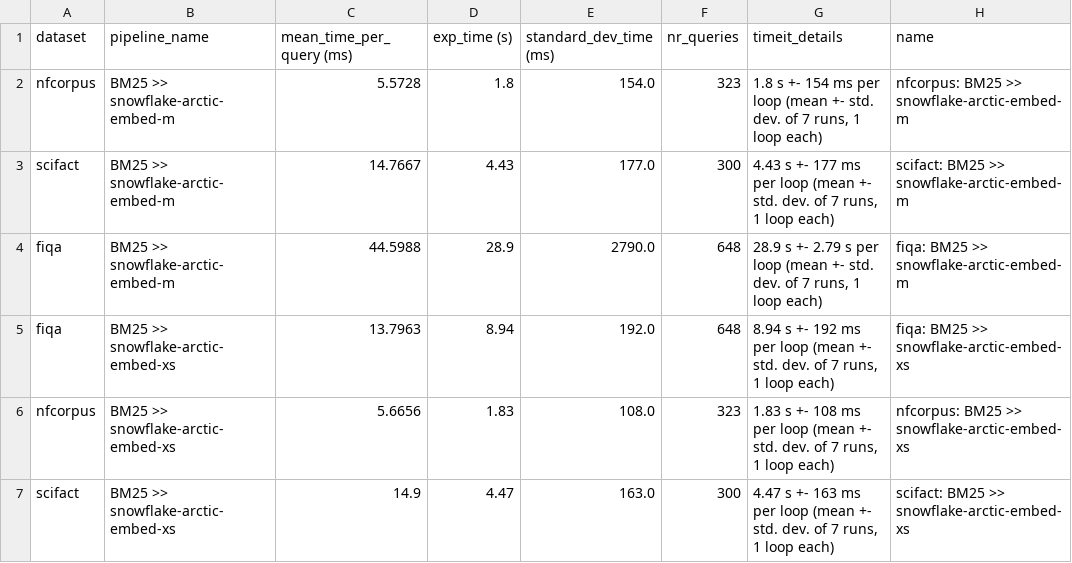
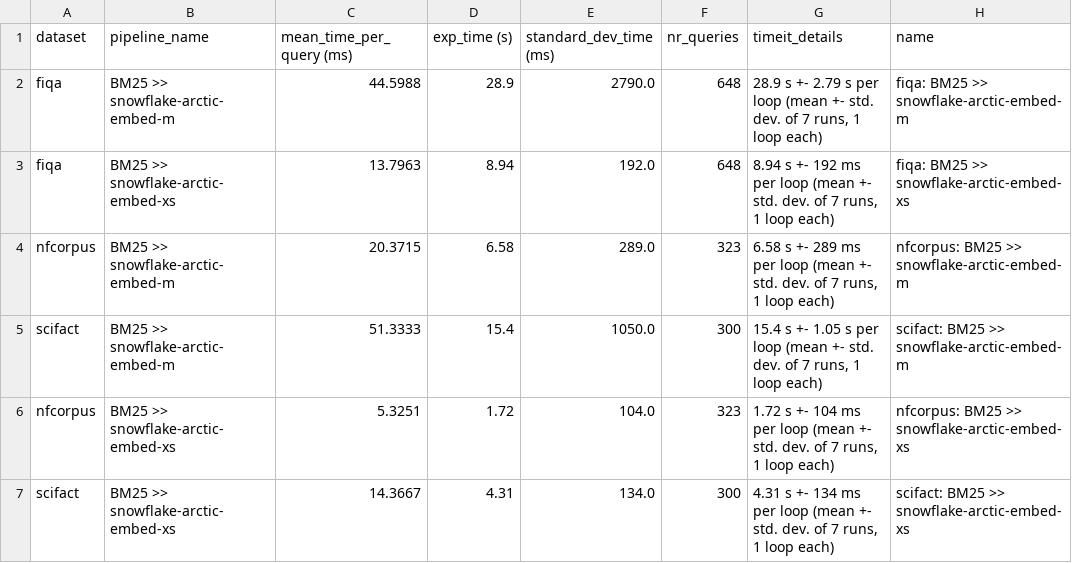
Before and after one commit to anistor09/Neural_Ranking_Models, a CSV file: snowflake/results/latency_data.csv, drawn as a sheet.

```diff
--- a/snowflake/results/latency_data.csv
+++ b/snowflake/results/latency_data.csv
@@ -1,6 +1,2 @@
 dataset,pipeline_name,mean_time_per_query (ms),exp_time (s),standard_dev_time (ms),nr_queries,timeit_details,name
-nfcorpus,BM25 >> snowflake-arctic-embed-m,5.5728,1.8,154.0,323,"1.8 s +- 154 ms per loop (mean +- std. dev. of 7 runs, 1 loop each)
-",nfcorpus: BM25 >> snowflake-arctic-embed-m
-scifact,BM25 >> snowflake-arctic-embed-m,14.7667,4.43,177.0,300,"4.43 s +- 177 ms per loop (mean +- std. dev. of 7 runs, 1 loop each)
-",scifact: BM25 >> snowflake-arctic-embed-m
 fiqa,BM25 >> snowflake-arctic-embed-m,44.5988,28.9,2790.0,648,"28.9 s +- 2.79 s per loop (mean +- std. dev. of 7 runs, 1 loop each)
@@ -9,5 +5,9 @@ fiqa,BM25 >> snowflake-arctic-embed-xs,13.7963,8.94,192.0,648,"8.94 s +- 192 ms
 ",fiqa: BM25 >> snowflake-arctic-embed-xs
-nfcorpus,BM25 >> snowflake-arctic-embed-xs,5.6656,1.83,108.0,323,"1.83 s +- 108 ms per loop (mean +- std. dev. of 7 runs, 1 loop each)
-",nfcorpus: BM25 >> snowflake-arctic-embed-xs
-scifact,BM25 >> snowflake-arctic-embed-xs,14.9,4.47,163.0,300,"4.47 s +- 163 ms per loop (mean +- std. dev. of 7 runs, 1 loop each)
-",scifact: BM25 >> snowflake-arctic-embed-xs
+nfcorpus,BM25 >> snowflake-arctic-embed-m,20.3715,6.58,289.0,323,"6.58 s +- 289 ms per loop (mean +- std. dev. of 7 runs, 1 loop each)
+",nfcorpus: BM25 >> snowflake-arctic-embed-m
+scifact,BM25 >> snowflake-arctic-embed-m,51.3333,15.4,1050.0,300,"15.4 s +- 1.05 s per loop (mean +- std. dev. of 7 runs, 1 loop each)
+",scifact: BM25 >> snowflake-arctic-embed-m
+nfcorpus,BM25 >> snowflake-arctic-embed-xs,5.3251,1.72,104.0,323,"1.72 s +- 104 ms per loop (mean +- std. dev. of 7 runs, 1 loop each)
+",nfcorpus: BM25 >> snowflake-arctic-embed-xs
+scifact,BM25 >> snowflake-arctic-embed-xs,14.3667,4.31,134.0,300,"4.31 s +- 134 ms per loop (mean +- std. dev. of 7 runs, 1 loop each)
+",scifact: BM25 >> snowflake-arctic-embed-xs
```
Also changed, not shown: bge/results/latency_data.csv, e5/results/ranking_metrics_alpha.csv, 51 other files.
